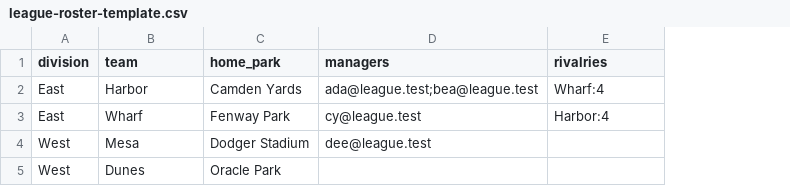
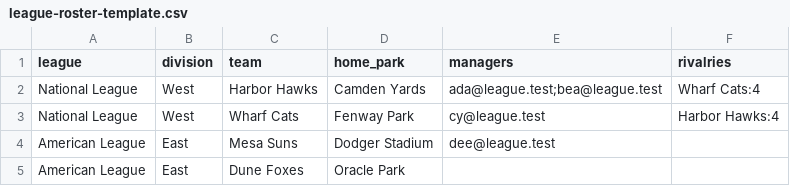
Before and after one commit to jeremyjbowers/baiseball-app, a CSV file: web/public/league-roster-template.csv, drawn as a sheet; removed rows and columns are numbered as before the commit, all else as after; the diff names each change by its address in the sheet, - before the commit and + after, or states it on an @@ line.

```diff
--- a/web/public/league-roster-template.csv
+++ b/web/public/league-roster-template.csv
+column A (league), rows 2-4: National League | National League | American League
-B2:B3 (division): East
+B2:B3 (division): West
-C2 (team): Harbor
+C2 (team): Harbor Hawks
-F2 (rivalries): Wharf:4
+F2 (rivalries): Wharf Cats:4
-C3 (team): Wharf
+C3 (team): Wharf Cats
-F3 (rivalries): Harbor:4
+F3 (rivalries): Harbor Hawks:4
-B4 (division): West
+B4 (division): East
-C4 (team): Mesa
+C4 (team): Mesa Suns
-row 5: West | Dunes | Oracle Park
+row 5: American League | East | Dune Foxes | Oracle Park
```
Also changed, not shown: 13 other files.
